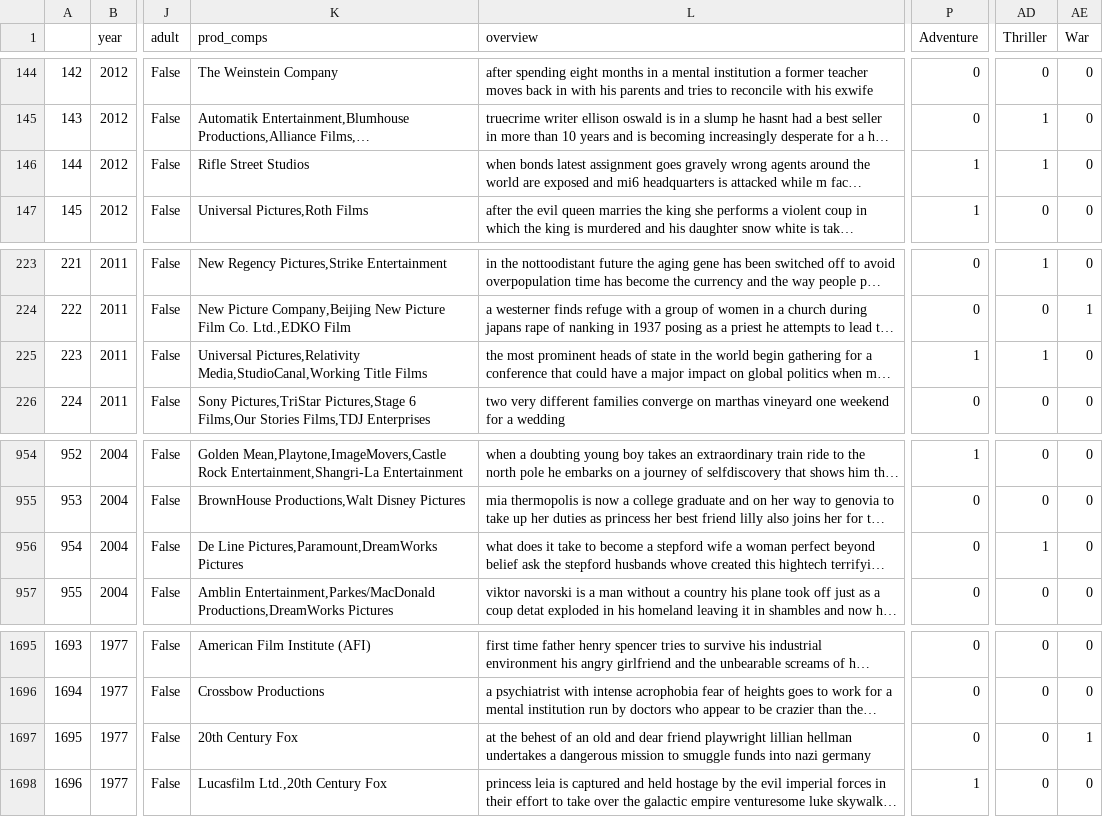
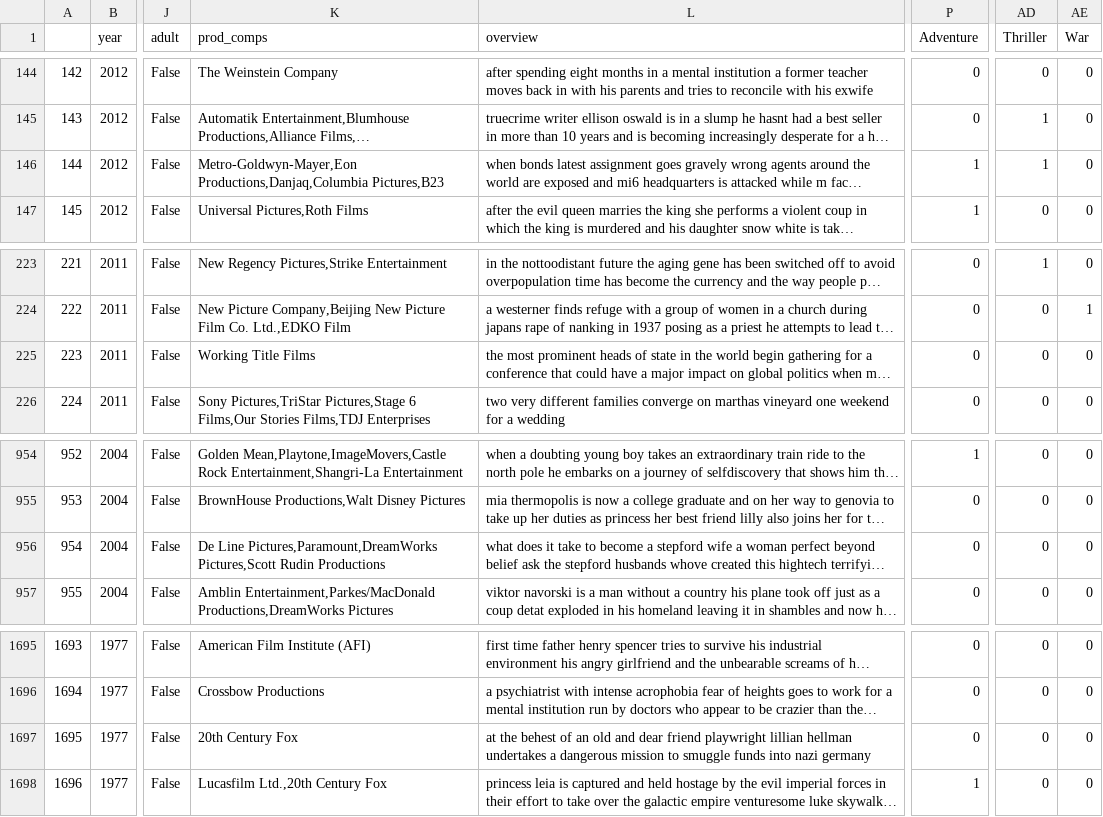
Before and after one commit to haileydennis/bechdel-analysis, a CSV file: bechdel_analysis_data_cleaned_with_genres.csv, drawn as a sheet; only a part is shown, gaps mark what is left out; long unchanged cells end in …; the diff names each change by its address in the sheet, - before the commit and + after, or states it on an @@ line.

```diff
--- a/bechdel_analysis_data_cleaned_with_genres.csv
+++ b/bechdel_analysis_data_cleaned_with_genres.csv
-K146 (prod_comps): Rifle Street Studios
+K146 (prod_comps): Metro-Goldwyn-Mayer,Eon Productions,Danjaq,Columbia Pictures,B23
-K225 (prod_comps): Universal Pictures,Relativity Media,StudioCanal,Working Title Films
+K225 (prod_comps): Working Title Films
-P225 (Adventure): 1
+P225 (Adventure): 0
-AD225 (Thriller): 1
+AD225 (Thriller): 0
-K956 (prod_comps): …Line Pictures,Paramount,DreamWorks Pictures
+K956 (prod_comps): …Line Pictures,Paramount,DreamWorks Pictures,Scott Rudin Productions
-AD956 (Thriller): 1
+AD956 (Thriller): 0
-AE1697 (War): 1
+AE1697 (War): 0
```
Also changed, not shown: bechdel_analysis_data.csv, bechdel_analysis_data_cleaned.csv, 2 other files.
